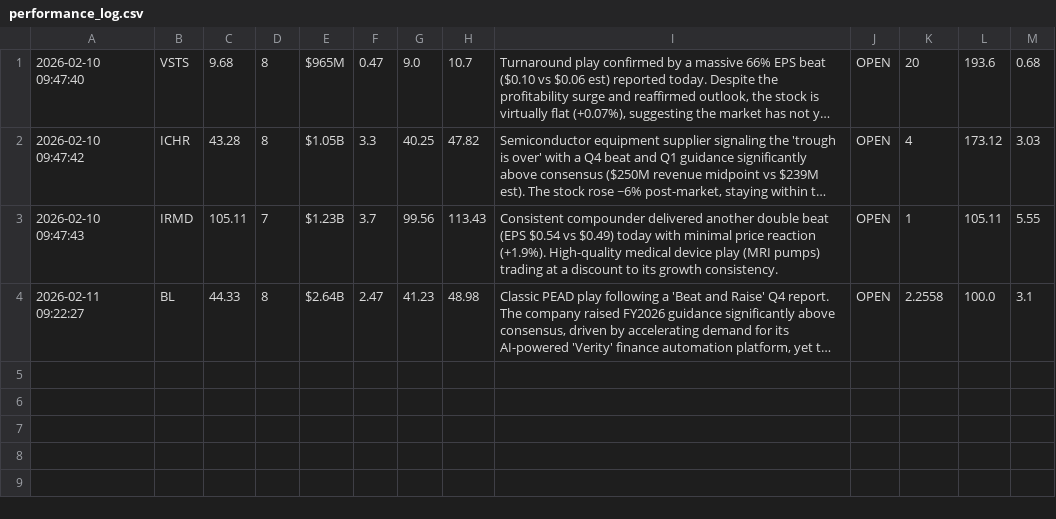
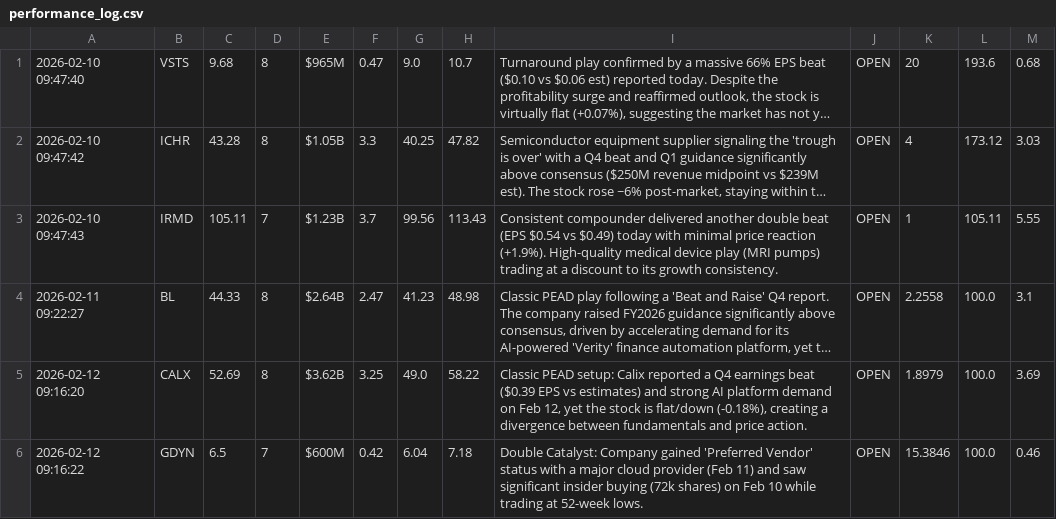
Before and after one commit to Alesiobarquin/stock-scout, a CSV file: data/performance_log.csv, drawn as a sheet; long unchanged cells end in …; the diff names each change by its address in the sheet, - before the commit and + after, or states it on an @@ line.

Commit message:
Automated Data Update: 2026-02-12 14:16

```diff
--- a/data/performance_log.csv
+++ b/data/performance_log.csv
+row 5: 2026-02-12 09:16:20 | CALX | 52.69 | 8 | $3.62B | 3.25 | 49.0 | 58.22 | Classic PEAD setup: Calix reported a Q4 earnings beat ($0.39 EPS vs estimates) and strong AI platform demand on Feb 12, yet the stock is flat/down (-0.18%), creating a divergence between fundamentals and price action. | OPEN | 1.8979 | 100.0 | 3.69
+row 6: 2026-02-12 09:16:22 | GDYN | 6.5 | 7 | $600M | 0.42 | 6.04 | 7.18 | Double Catalyst: Company gained 'Preferred Vendor' status with a major cloud provider (Feb 11) and saw significant insider buying (72k shares) on Feb 10 while trading at 52-week lows. | OPEN | 15.3846 | 100.0 | 0.46
```
Also changed, not shown: 1 other file.
